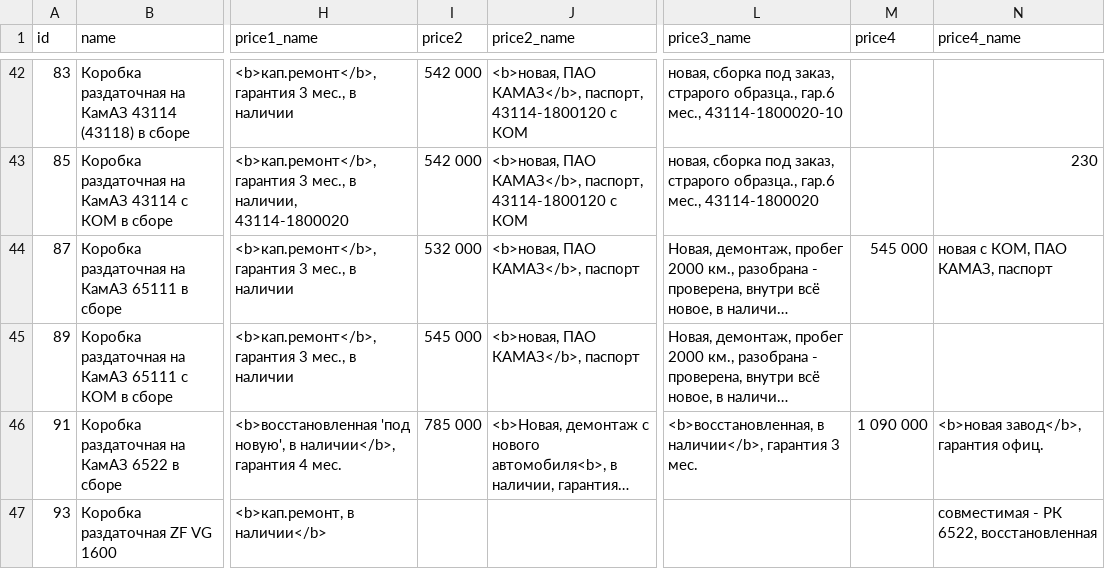
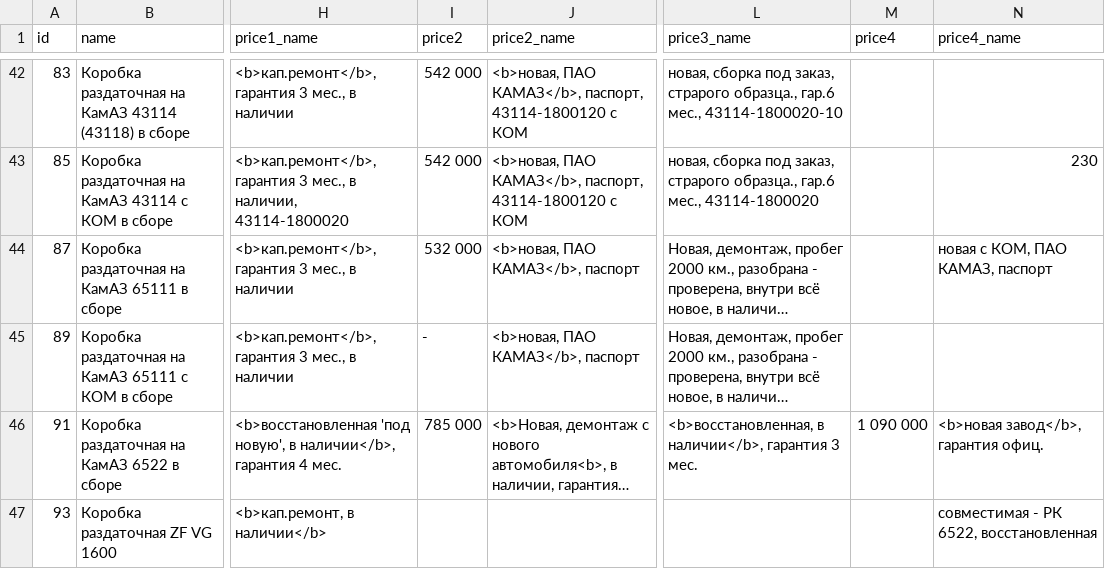
Before and after one commit to reesly/zap-kam, a TSV file: data/agregaty.tsv, drawn as a sheet; only a part is shown, gaps mark what is left out; long unchanged cells end in …; the diff names each change by its address in the sheet, - before the commit and + after, or states it on an @@ line.

Commit message:
1212

```diff
--- a/data/agregaty.tsv
+++ b/data/agregaty.tsv
-M44 (price4): 545 000
+M44 (price4): (empty)
-I45 (price2): 545 000
+I45 (price2): -
```
